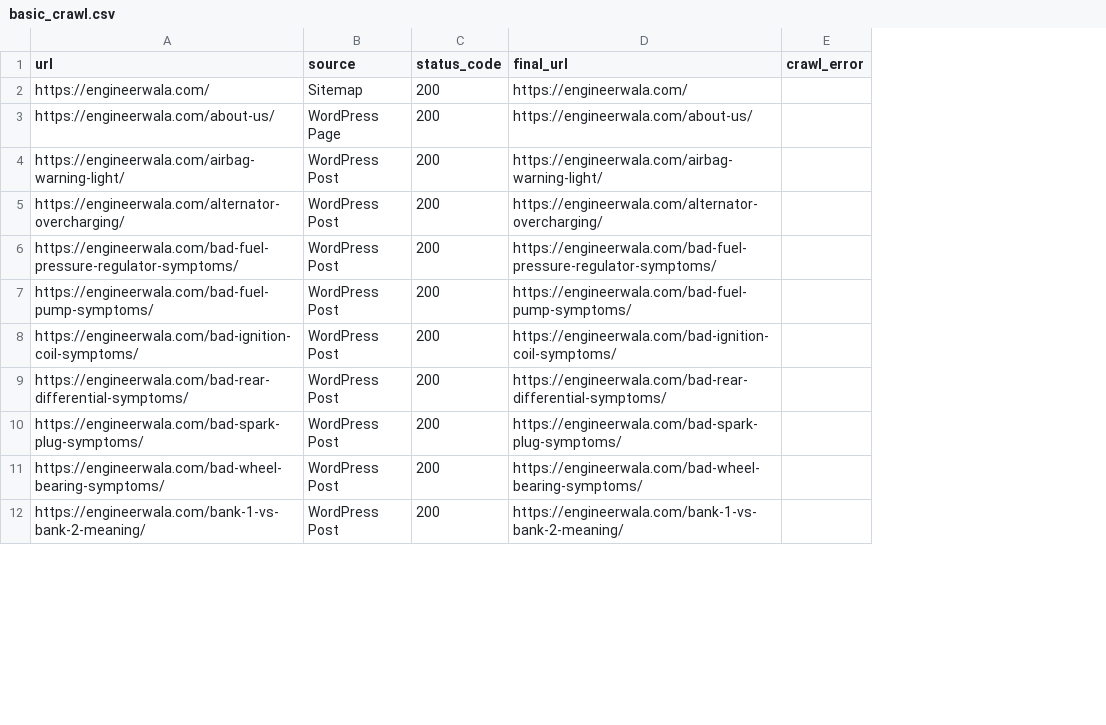
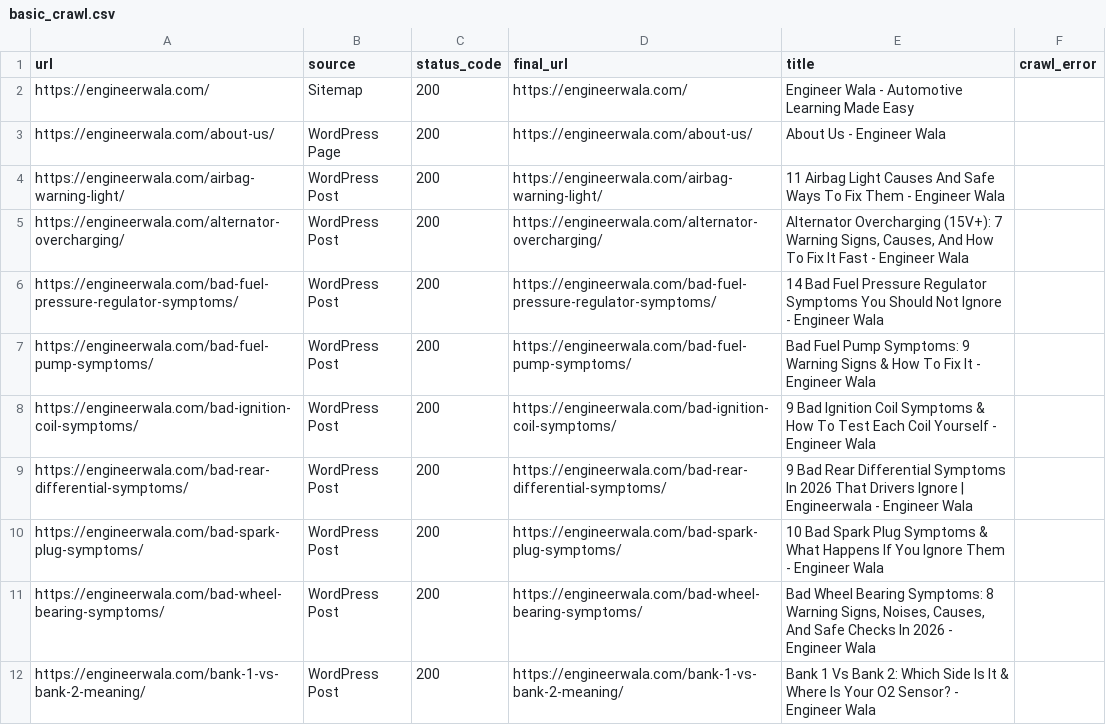
Before and after one commit to hamidrasheed350-hue/engineerwala-seo-tracker, a CSV file: data/basic_crawl.csv, drawn as a sheet; only a part is shown; the diff names each change by its address in the sheet, - before the commit and + after, or states it on an @@ line.

```diff
--- a/data/basic_crawl.csv
+++ b/data/basic_crawl.csv
+column E (title), rows 2-12: Engineer Wala - Automotive Learning Made Easy | About Us - Engineer Wala | 11 Airbag Light Causes And Safe Ways To Fix Them - Engineer Wala | Alternator Overcharging (15V+): 7 Warning Signs, Causes, And How To Fix It Fast - Engineer Wala | 14 Bad Fuel Pressure Regulator Symptoms You Should Not Ignore - Engineer Wala | Bad Fuel Pump Symptoms: 9 Warning Signs & How To Fix It - Engineer Wala | 9 Bad Ignition Coil Symptoms & How To Test Each Coil Yourself - Engineer Wala | 9 Bad Rear Differential Symptoms In 2026 That Drivers Ignore | Engineerwala - Engineer Wala | 10 Bad Spark Plug Symptoms & What Happens If You Ignore Them - Engineer Wala | Bad Wheel Bearing Symptoms: 8 Warning Signs, Noises, Causes, And Safe Checks In 2026 - Engineer Wala | Bank 1 Vs Bank 2: Which Side Is It & Where Is Your O2 Sensor? - Engineer Wala
```
